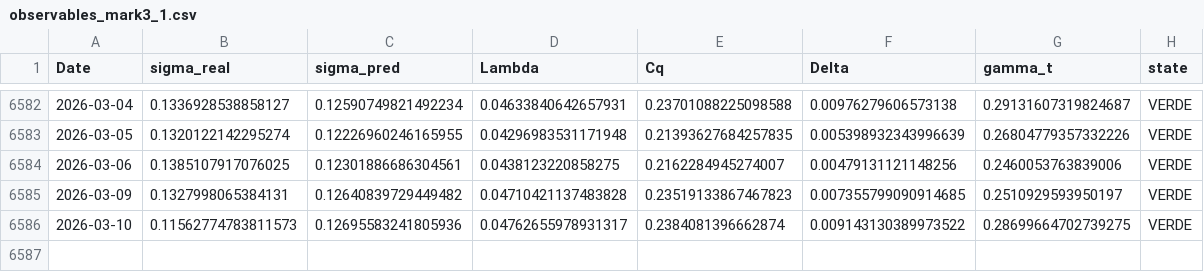
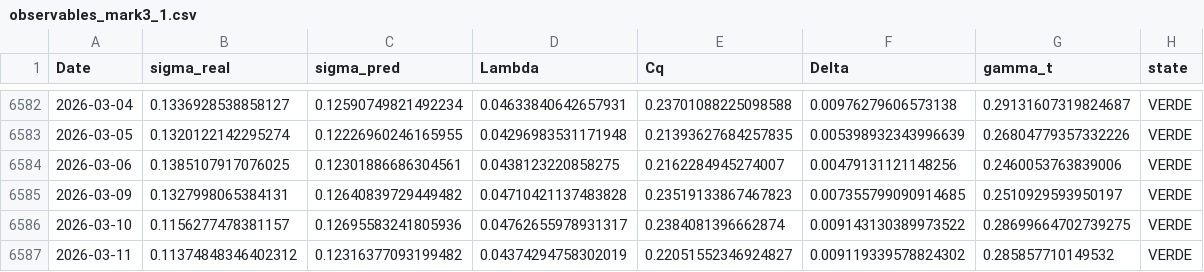
Before and after one commit to BengoecheaJulen/Sismografo-MARK-5.1, a CSV file: data/observables_mark3_1.csv, drawn as a sheet; only a part is shown, gaps mark what is left out.

Commit message:
🚀 Actualización MARK 3.1: 2026-03-11

```diff
--- a/data/observables_mark3_1.csv
+++ b/data/observables_mark3_1.csv
@@ -6585,2 +6585,3 @@ Date,sigma_real,sigma_pred,Lambda,Cq,Delta,gamma_t,state
 2026-03-09,0.1327998065384131,0.12640839729449482,0.04710421137483828,0.23519133867467823,0.007355799090914685,0.2510929593950197,VERDE
-2026-03-10,0.11562774783811573,0.12695583241805936,0.04762655978931317,0.2384081396662874,0.009143130389973522,0.28699664702739275,VERDE
+2026-03-10,0.1156277478381157,0.12695583241805936,0.04762655978931317,0.2384081396662874,0.009143130389973522,0.28699664702739275,VERDE
+2026-03-11,0.11374848346402312,0.12316377093199482,0.04374294758302019,0.22051552346924827,0.009119339578824302,0.285857710149532,VERDE
```
Also changed, not shown: 3 other files.
